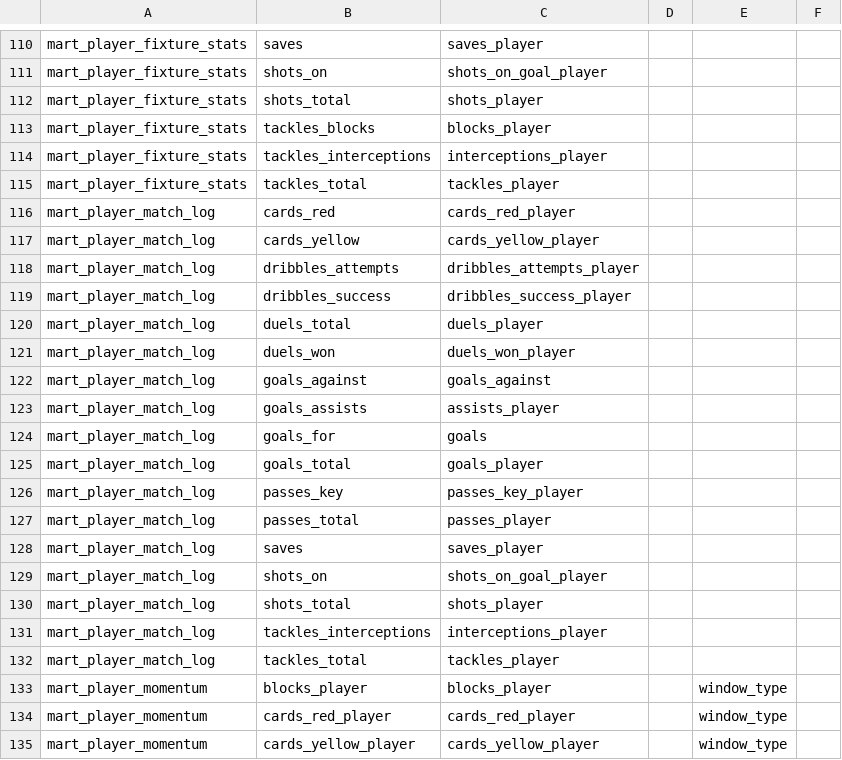
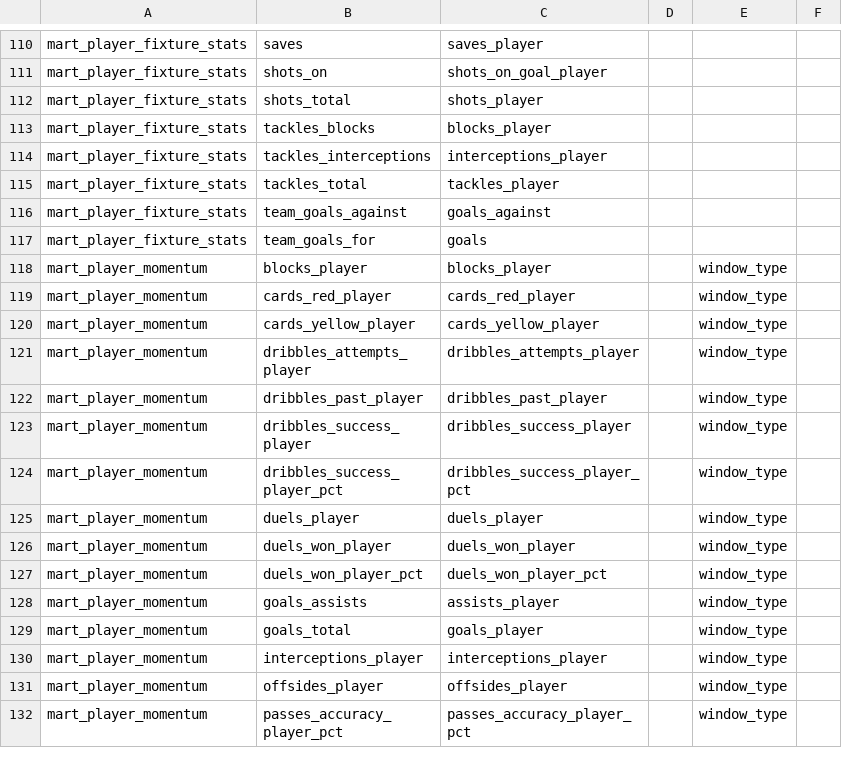
Before and after one commit to ramialfahham/football-data-pipeline, a CSV file: dbt_project/seeds/metric_map.csv, drawn as a sheet; only a part is shown, gaps mark what is left out; the shorter side is filled out with more unchanged rows.

```diff
--- a/dbt_project/seeds/metric_map.csv
+++ b/dbt_project/seeds/metric_map.csv
@@ -115,19 +115,4 @@ mart_player_fixture_stats,tackles_interceptions,interceptions_player,,,
 mart_player_fixture_stats,tackles_total,tackles_player,,,
-mart_player_match_log,cards_red,cards_red_player,,,
-mart_player_match_log,cards_yellow,cards_yellow_player,,,
-mart_player_match_log,dribbles_attempts,dribbles_attempts_player,,,
-mart_player_match_log,dribbles_success,dribbles_success_player,,,
-mart_player_match_log,duels_total,duels_player,,,
-mart_player_match_log,duels_won,duels_won_player,,,
-mart_player_match_log,goals_against,goals_against,,,
-mart_player_match_log,goals_assists,assists_player,,,
-mart_player_match_log,goals_for,goals,,,
-mart_player_match_log,goals_total,goals_player,,,
-mart_player_match_log,passes_key,passes_key_player,,,
-mart_player_match_log,passes_total,passes_player,,,
-mart_player_match_log,saves,saves_player,,,
-mart_player_match_log,shots_on,shots_on_goal_player,,,
-mart_player_match_log,shots_total,shots_player,,,
-mart_player_match_log,tackles_interceptions,interceptions_player,,,
-mart_player_match_log,tackles_total,tackles_player,,,
+mart_player_fixture_stats,team_goals_against,goals_against,,,
+mart_player_fixture_stats,team_goals_for,goals,,,
 mart_player_momentum,blocks_player,blocks_player,,window_type,
```
Also changed, not shown: 16 other files.
